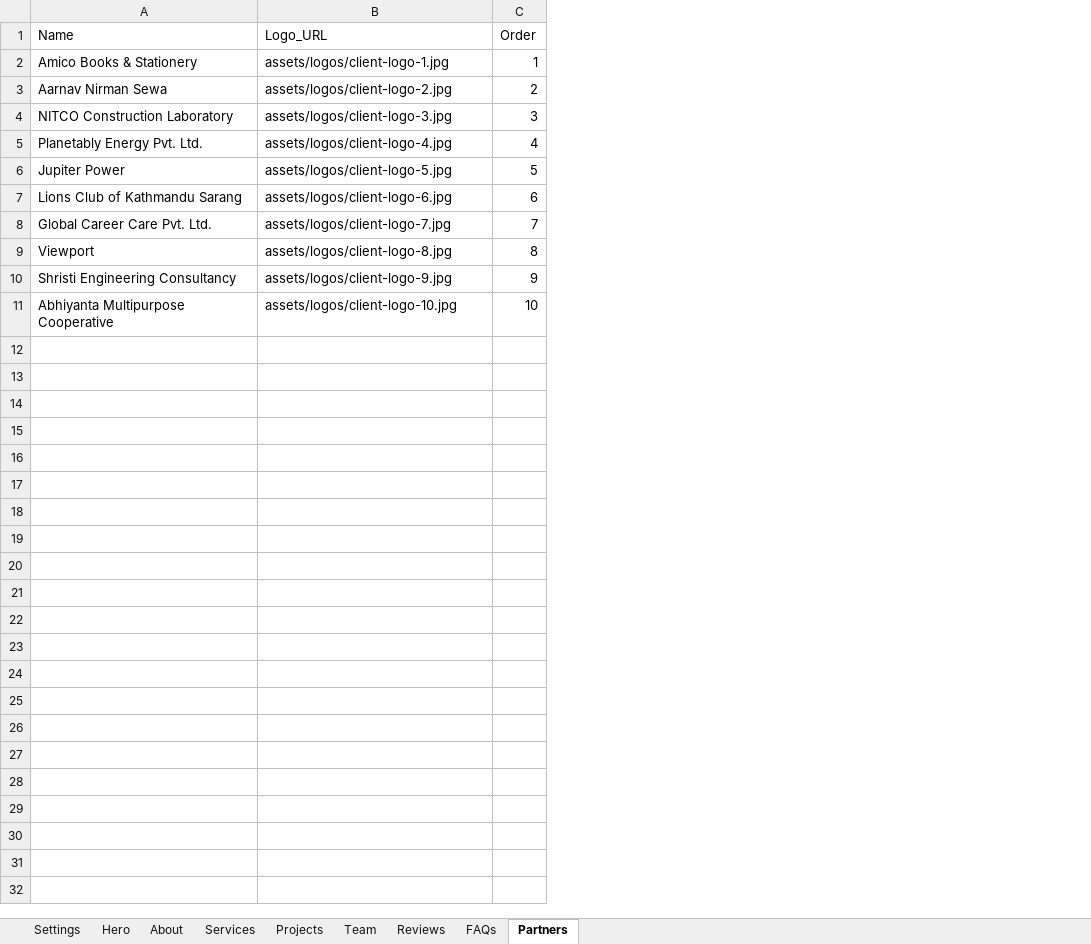
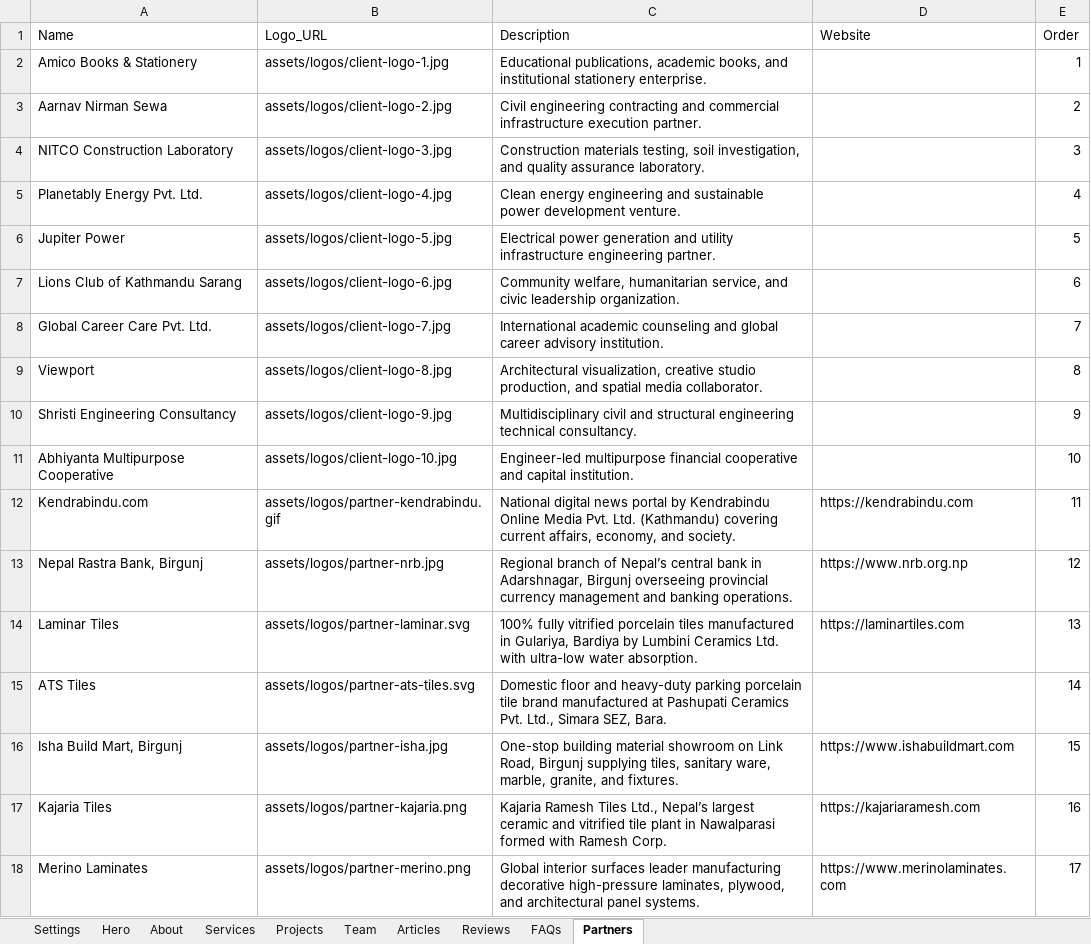
Before and after one commit to madex-source/madex, an Excel workbook: Scale_and_Spaces_CMS.xlsx, sheet Partners, drawn as a sheet; values as stored, in another font and other column widths than the file's, no borders; the diff names each change by its address in the sheet, - before the commit and + after, or states it on an @@ line.

Commit message:
Add Articles sheet/section, simplify Partners, fix modal/gallery scrolling & policy links

```diff
--- a/Scale_and_Spaces_CMS.xlsx (sheet Partners)
+++ b/Scale_and_Spaces_CMS.xlsx (sheet Partners)
+sheet tab: Articles
+column C (Description), rows 2-11: Educational publications, academic books, and institutional stationery enterprise. | Civil engineering contracting and commercial infrastructure execution partner. | Construction materials testing, soil investigation, and quality assurance laboratory. | Clean energy engineering and sustainable power development venture. | Electrical power generation and utility infrastructure engineering partner. | Community welfare, humanitarian service, and civic leadership organization. | International academic counseling and global career advisory institution. | Architectural visualization, creative studio production, and spatial media collaborator. | Multidisciplinary civil and structural engineering technical consultancy. | Engineer-led multipurpose financial cooperative and capital institution.
+column D (Website), empty
+row 12: Kendrabindu.com | assets/logos/partner-kendrabindu.gif | National digital news portal by Kendrabindu Online Media Pvt. Ltd. (Kathmandu) covering current affairs, economy, and society. | https://kendrabindu.com | 11
+row 13: Nepal Rastra Bank, Birgunj | assets/logos/partner-nrb.jpg | Regional branch of Nepal’s central bank in Adarshnagar, Birgunj overseeing provincial currency management and banking operations. | https://www.nrb.org.np | 12
+row 14: Laminar Tiles | assets/logos/partner-laminar.svg | 100% fully vitrified porcelain tiles manufactured in Gulariya, Bardiya by Lumbini Ceramics Ltd. with ultra-low water absorption. | https://laminartiles.com | 13
+row 15: ATS Tiles | assets/logos/partner-ats-tiles.svg | Domestic floor and heavy-duty parking porcelain tile brand manufactured at Pashupati Ceramics Pvt. Ltd., Simara SEZ, Bara. |  | 14
+row 16: Isha Build Mart, Birgunj | assets/logos/partner-isha.jpg | One-stop building material showroom on Link Road, Birgunj supplying tiles, sanitary ware, marble, granite, and fixtures. | https://www.ishabuildmart.com | 15
+row 17: Kajaria Tiles | assets/logos/partner-kajaria.png | Kajaria Ramesh Tiles Ltd., Nepal’s largest ceramic and vitrified tile plant in Nawalparasi formed with Ramesh Corp. | https://kajariaramesh.com | 16
+row 18: Merino Laminates | assets/logos/partner-merino.png | Global interior surfaces leader manufacturing decorative high-pressure laminates, plywood, and architectural panel systems. | https://www.merinolaminates.com | 17
```
Also changed, not shown: sheet Hero, 25 other files.
